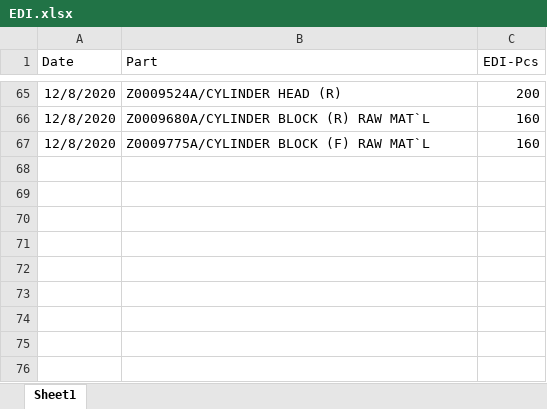
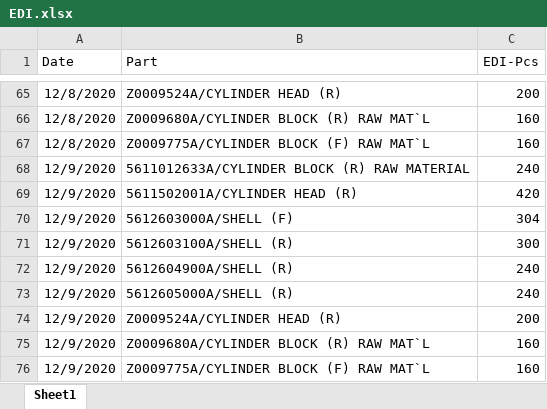
Before and after one commit to UtaiC/SIM-Delivery, an Excel workbook: EDI.xlsx, sheet Sheet1, drawn as a sheet; only a part is shown, gaps mark what is left out; values as stored, in another font and other column widths than the file's, no borders; the diff names each change by its address in the sheet, - before the commit and + after, or states it on an @@ line.

```diff
--- a/EDI.xlsx (sheet Sheet1)
+++ b/EDI.xlsx (sheet Sheet1)
+row 68: 12/9/2020 | 5611012633A/CYLINDER BLOCK (R) RAW MATERIAL | 240
+row 69: 12/9/2020 | 5611502001A/CYLINDER HEAD (R) | 420
+row 70: 12/9/2020 | 5612603000A/SHELL (F) | 304
+row 71: 12/9/2020 | 5612603100A/SHELL (R) | 300
+row 72: 12/9/2020 | 5612604900A/SHELL (R) | 240
+row 73: 12/9/2020 | 5612605000A/SHELL (R) | 240
+row 74: 12/9/2020 | Z0009524A/CYLINDER HEAD (R) | 200
+row 75: 12/9/2020 | Z0009680A/CYLINDER BLOCK (R) RAW MAT`L | 160
+row 76: 12/9/2020 | Z0009775A/CYLINDER BLOCK (F) RAW MAT`L | 160
```
Also changed, not shown: Deli.xlsx.
